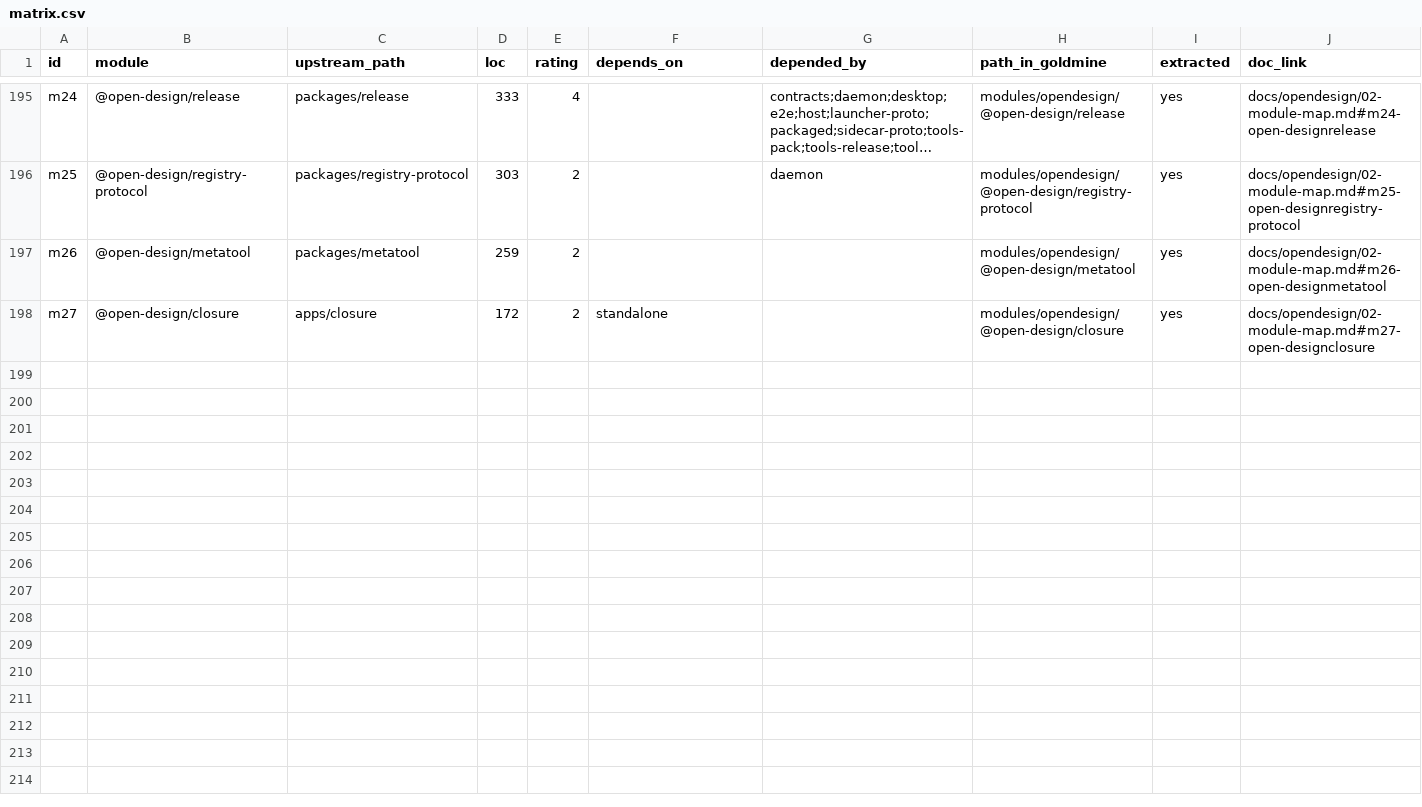
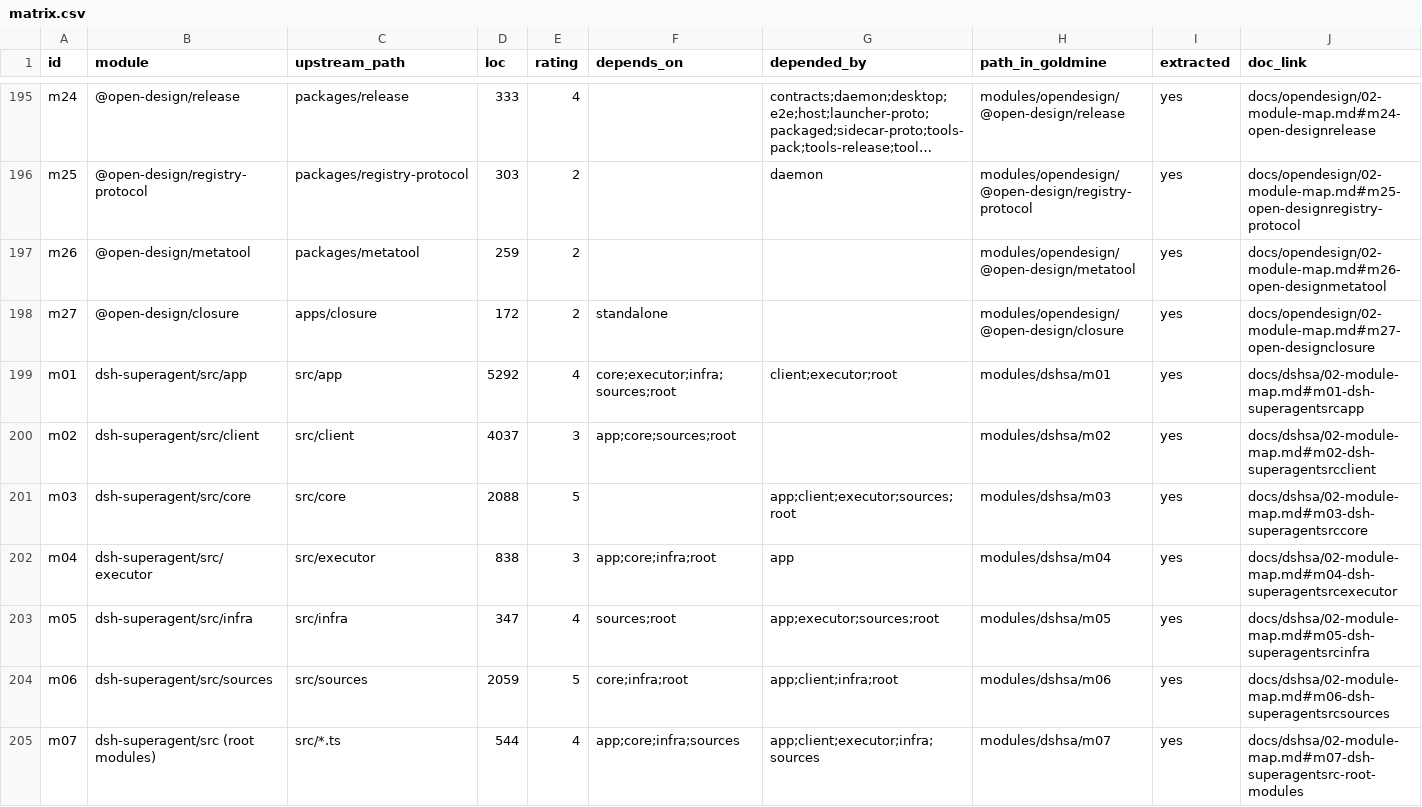
Before and after one commit to Stellarhold170NT/cassian, a CSV file: matrix/matrix.csv, drawn as a sheet; only a part is shown, gaps mark what is left out; long unchanged cells end in ….

Commit message:
docs: dshsa P1-P7 (main@8c32a9dc5d72c033816c6a8110b37f40cf94fba4)

```diff
--- a/matrix/matrix.csv
+++ b/matrix/matrix.csv
@@ -198 +198,8 @@ m26,@open-design/metatool,packages/metatool,259,2,,,modules/opendesign/@open-des
 m27,@open-design/closure,apps/closure,172,2,standalone,,modules/opendesign/@open-design/closure,yes,docs/opendesign/02-module-map.md#m27-open-designclosure
+m01,dsh-superagent/src/app,src/app,5292,4,core;executor;infra;sources;root,client;executor;root,modules/dshsa/m01,yes,docs/dshsa/02-module-map.md#m01-dsh-superagentsrcapp
+m02,dsh-superagent/src/client,src/client,4037,3,app;core;sources;root,,modules/dshsa/m02,yes,docs/dshsa/02-module-map.md#m02-dsh-superagentsrcclient
+m03,dsh-superagent/src/core,src/core,2088,5,,app;client;executor;sources;root,modules/dshsa/m03,yes,docs/dshsa/02-module-map.md#m03-dsh-superagentsrccore
+m04,dsh-superagent/src/executor,src/executor,838,3,app;core;infra;root,app,modules/dshsa/m04,yes,docs/dshsa/02-module-map.md#m04-dsh-superagentsrcexecutor
+m05,dsh-superagent/src/infra,src/infra,347,4,sources;root,app;executor;sources;root,modules/dshsa/m05,yes,docs/dshsa/02-module-map.md#m05-dsh-superagentsrcinfra
+m06,dsh-superagent/src/sources,src/sources,2059,5,core;infra;root,app;client;infra;root,modules/dshsa/m06,yes,docs/dshsa/02-module-map.md#m06-dsh-superagentsrcsources
+m07,dsh-superagent/src (root modules),src/*.ts,544,4,app;core;infra;sources,app;client;executor;infra;sources,modules/dshsa/m07,yes,docs/dshsa/02-module-map.md#m07-dsh-superagentsrc-root-modules
```
Also changed, not shown: 11 other files.
